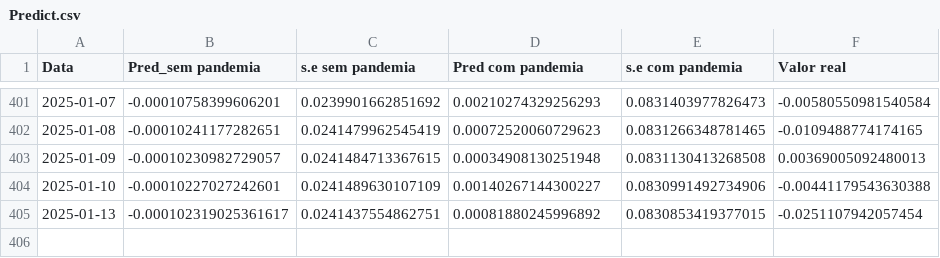
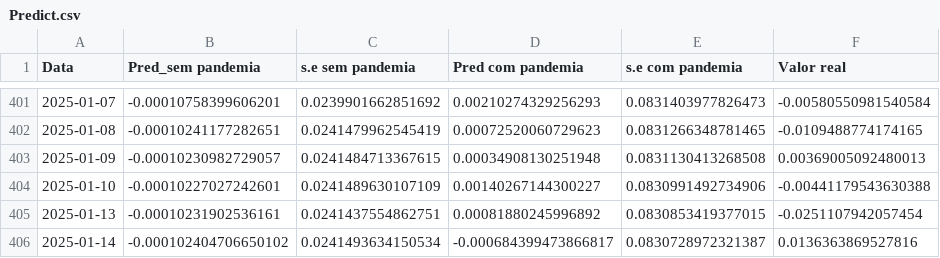
Before and after one commit to JuanPabloMonDi/Serie-temporal-LATAM-Airlines, a CSV file: Predict.csv, drawn as a sheet; only a part is shown, gaps mark what is left out.

Commit message:
Prediction of the day

```diff
--- a/Predict.csv
+++ b/Predict.csv
@@ -404,2 +404,3 @@
 2025-01-10,"-0.00010227027242601","0.0241489630107109","0.00140267144300227","0.0830991492734906","-0.00441179543630388"
-2025-01-13,"-0.000102319025361617","0.0241437554862751","0.00081880245996892","0.0830853419377015","-0.0251107942057454"
+2025-01-13,"-0.00010231902536161","0.0241437554862751","0.00081880245996892","0.0830853419377015","-0.0251107942057454"
+2025-01-14,"-0.000102404706650102","0.0241493634150534","-0.000684399473866817","0.0830728972321387","0.0136363869527816"
```
